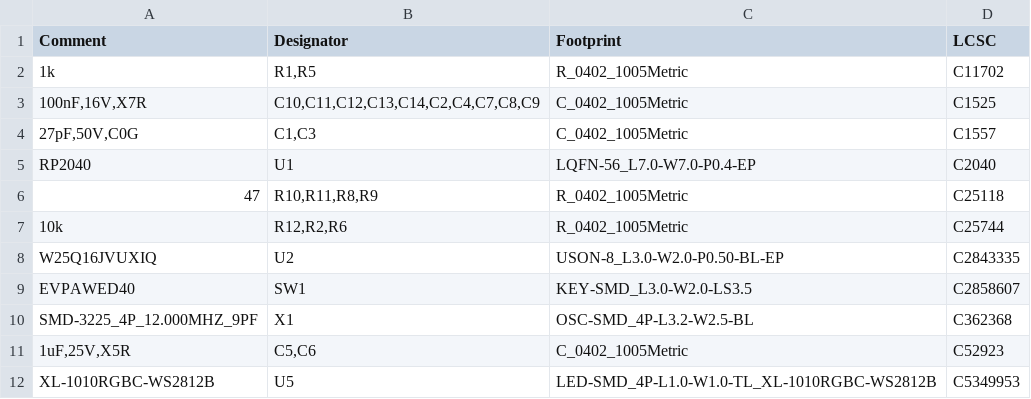
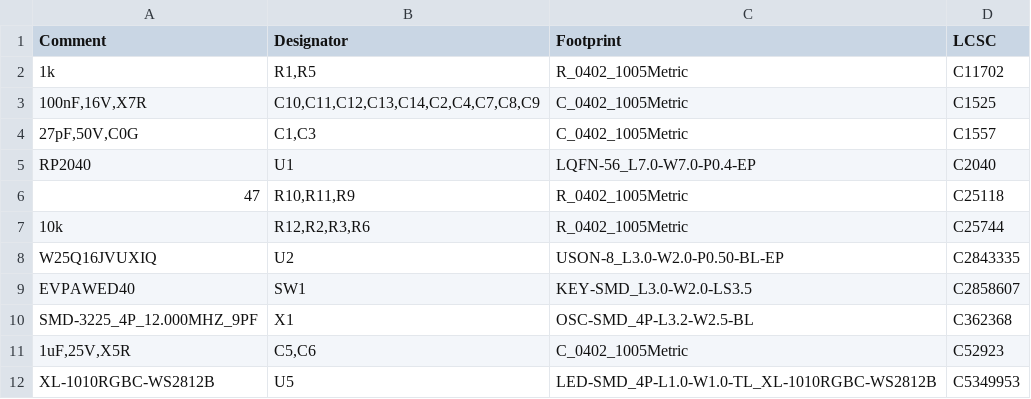
Before and after one commit to floxcap/fly2040, a CSV file: pcb/fly2040_min/jlcpcb/production_files/BOM-fly2040_min.csv, drawn as a sheet.

```diff
--- a/pcb/fly2040_min/jlcpcb/production_files/BOM-fly2040_min.csv
+++ b/pcb/fly2040_min/jlcpcb/production_files/BOM-fly2040_min.csv
@@ -5,4 +5,4 @@ Comment,Designator,Footprint,LCSC
 RP2040,U1,LQFN-56_L7.0-W7.0-P0.4-EP,C2040
-47,"R10,R11,R8,R9",R_0402_1005Metric,C25118
-10k,"R12,R2,R6",R_0402_1005Metric,C25744
+47,"R10,R11,R9",R_0402_1005Metric,C25118
+10k,"R12,R2,R3,R6",R_0402_1005Metric,C25744
 W25Q16JVUXIQ,U2,USON-8_L3.0-W2.0-P0.50-BL-EP,C2843335
```
Also changed, not shown: pcb/fly2040_min/jlcpcb/production_files/CPL-fly2040_min.csv, 23 other files.
